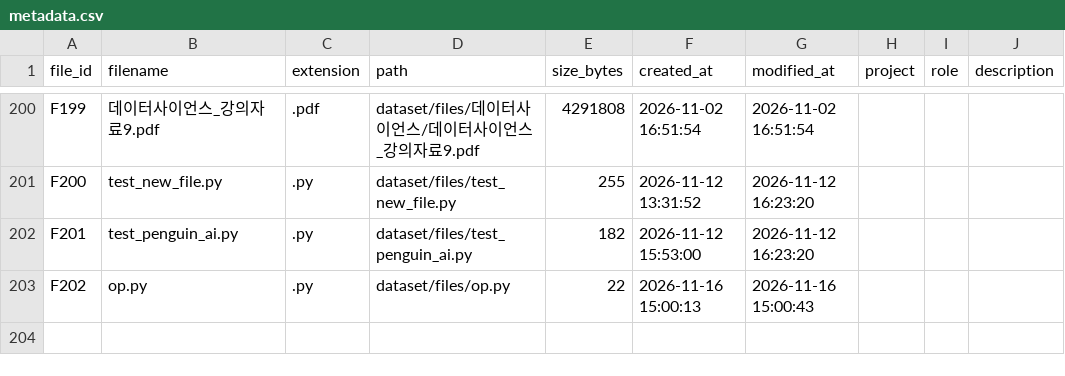
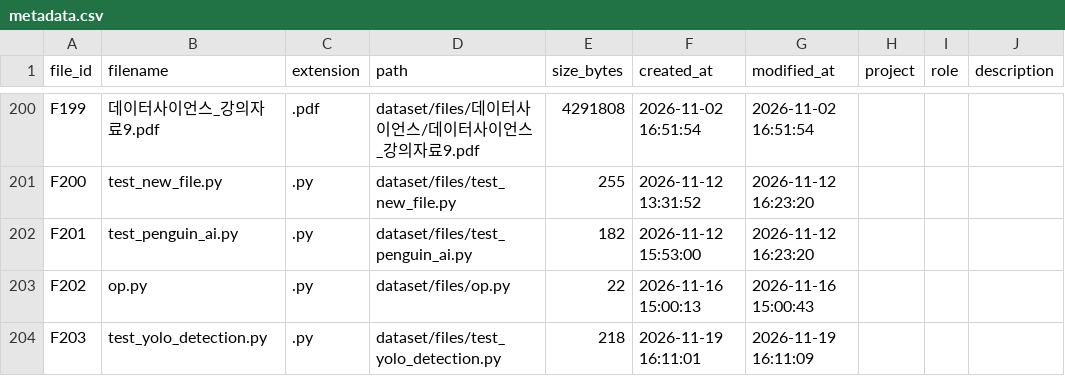
Before and after one commit to eunkyo00/AI-X, a CSV file: Role01/metadata.csv, drawn as a sheet; only a part is shown, gaps mark what is left out; the diff names each change by its address in the sheet, - before the commit and + after, or states it on an @@ line.

```diff
--- a/Role01/metadata.csv
+++ b/Role01/metadata.csv
+row 204: F203 | test_yolo_detection.py | .py | dataset/files/test_yolo_detection.py | 218 | 2026-11-19 16:11:01 | 2026-11-19 16:11:09
```
Also changed, not shown: Role02/metadata_classification_generated.csv, Role02/metadata_description_generated.csv, 35 other files.
